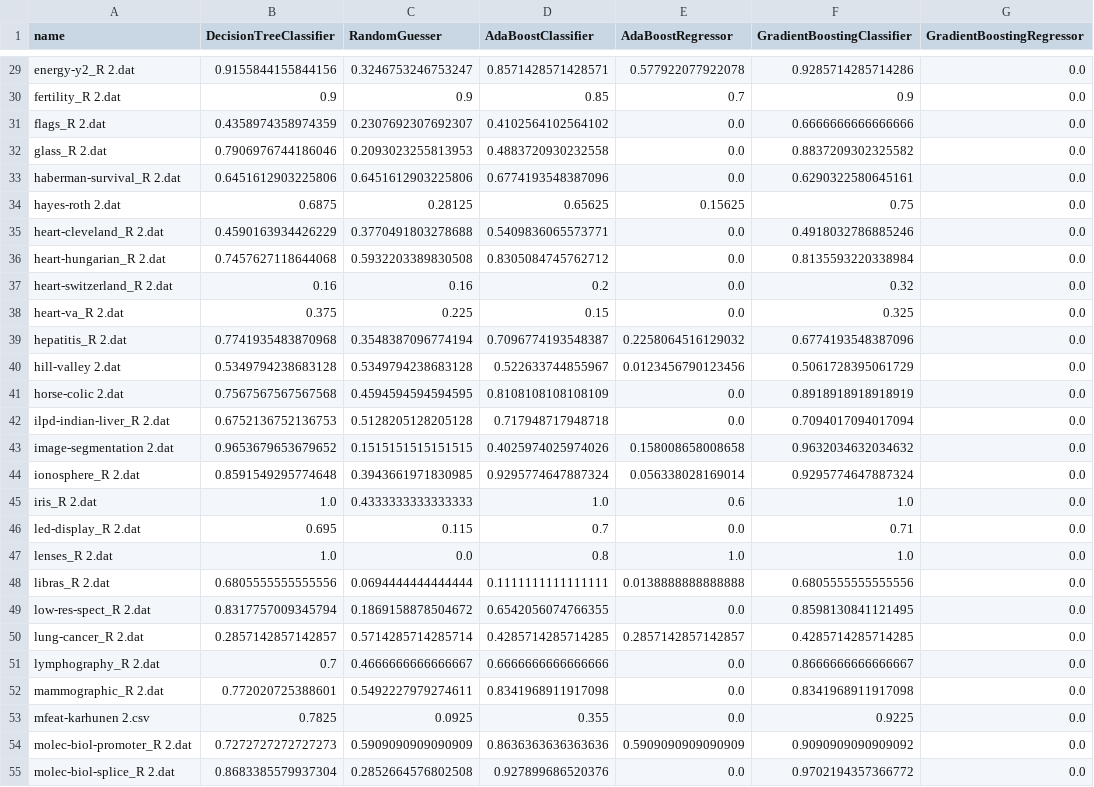
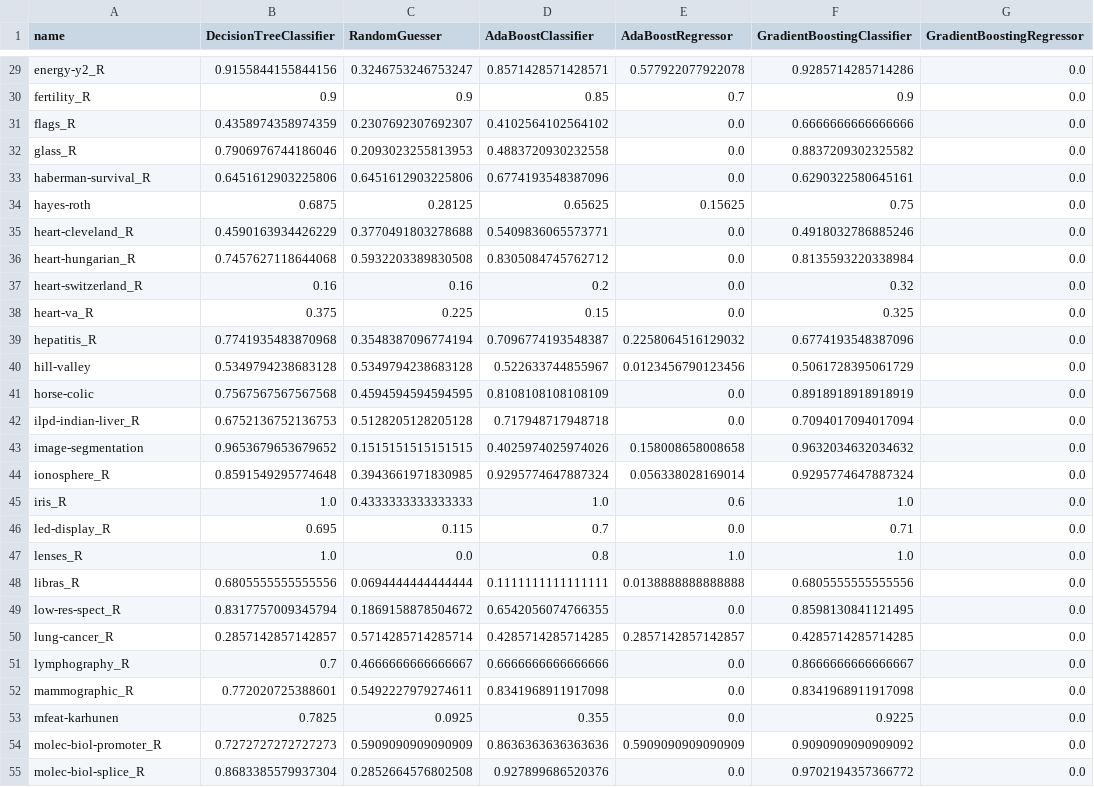
Before and after one commit to Tole-k/turbo-ml, a CSV file: algorithm_results.csv, drawn as a sheet; only a part is shown, gaps mark what is left out; the diff covers the shown part only; the diff names each change by its address in the sheet, - before the commit and + after, or states it on an @@ line.

Commit message:
Fixed algorithm names

```diff
--- a/algorithm_results.csv
+++ b/algorithm_results.csv
-A29 (name): energy-y2_R 2.dat
+A29 (name): energy-y2_R
-A30 (name): fertility_R 2.dat
+A30 (name): fertility_R
-A31 (name): flags_R 2.dat
+A31 (name): flags_R
-A32 (name): glass_R 2.dat
+A32 (name): glass_R
-A33 (name): haberman-survival_R 2.dat
+A33 (name): haberman-survival_R
-A34 (name): hayes-roth 2.dat
+A34 (name): hayes-roth
-A35 (name): heart-cleveland_R 2.dat
+A35 (name): heart-cleveland_R
-A36 (name): heart-hungarian_R 2.dat
+A36 (name): heart-hungarian_R
-A37 (name): heart-switzerland_R 2.dat
+A37 (name): heart-switzerland_R
-A38 (name): heart-va_R 2.dat
+A38 (name): heart-va_R
-A39 (name): hepatitis_R 2.dat
+A39 (name): hepatitis_R
-A40 (name): hill-valley 2.dat
+A40 (name): hill-valley
-A41 (name): horse-colic 2.dat
+A41 (name): horse-colic
-A42 (name): ilpd-indian-liver_R 2.dat
+A42 (name): ilpd-indian-liver_R
-A43 (name): image-segmentation 2.dat
+A43 (name): image-segmentation
-A44 (name): ionosphere_R 2.dat
+A44 (name): ionosphere_R
-A45 (name): iris_R 2.dat
+A45 (name): iris_R
-A46 (name): led-display_R 2.dat
+A46 (name): led-display_R
-A47 (name): lenses_R 2.dat
+A47 (name): lenses_R
-A48 (name): libras_R 2.dat
+A48 (name): libras_R
-A49 (name): low-res-spect_R 2.dat
+A49 (name): low-res-spect_R
-A50 (name): lung-cancer_R 2.dat
+A50 (name): lung-cancer_R
-A51 (name): lymphography_R 2.dat
+A51 (name): lymphography_R
-A52 (name): mammographic_R 2.dat
+A52 (name): mammographic_R
-A53 (name): mfeat-karhunen 2.csv
+A53 (name): mfeat-karhunen
-A54 (name): molec-biol-promoter_R 2.dat
+A54 (name): molec-biol-promoter_R
-A55 (name): molec-biol-splice_R 2.dat
+A55 (name): molec-biol-splice_R
```
Also changed, not shown: 57 edited cells elsewhere in this file.
